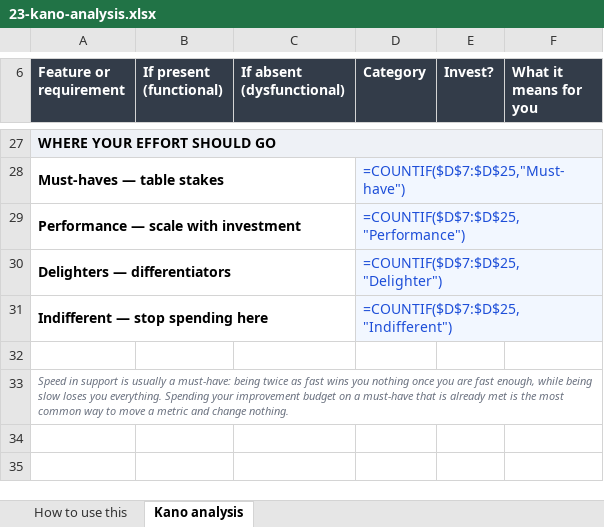
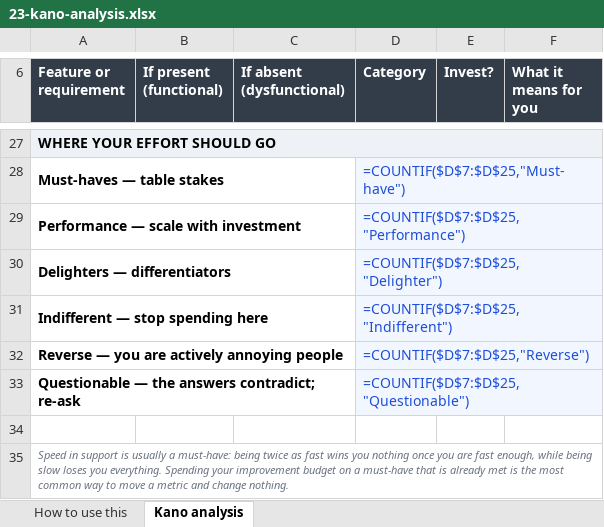
Before and after one commit to Maniwar/six-sigma-blackbelt-support-ops, an Excel workbook: templates/23-kano-analysis.xlsx, sheet Kano analysis, drawn as a sheet; only a part is shown, gaps mark what is left out; values as stored, in another font and other column widths than the file's, no borders; formulas without a stored value are shown as written; charts and pictures not drawn; the diff names each change by its address in the sheet, - before the commit and + after, or states it on an @@ line.

```diff
--- a/templates/23-kano-analysis.xlsx (sheet Kano analysis)
+++ b/templates/23-kano-analysis.xlsx (sheet Kano analysis)
+row 32: Reverse — you are actively annoying people |  |  | =COUNTIF($D$7:$D$25,"Reverse")
+row 33: Questionable — the answers contradict; re-ask |  |  | =COUNTIF($D$7:$D$25,"Questionable")
```
Also changed, not shown: charts or pictures, templates/12-fmea.xlsx, templates/20-five-whys-tree.xlsx, 20 other files.
